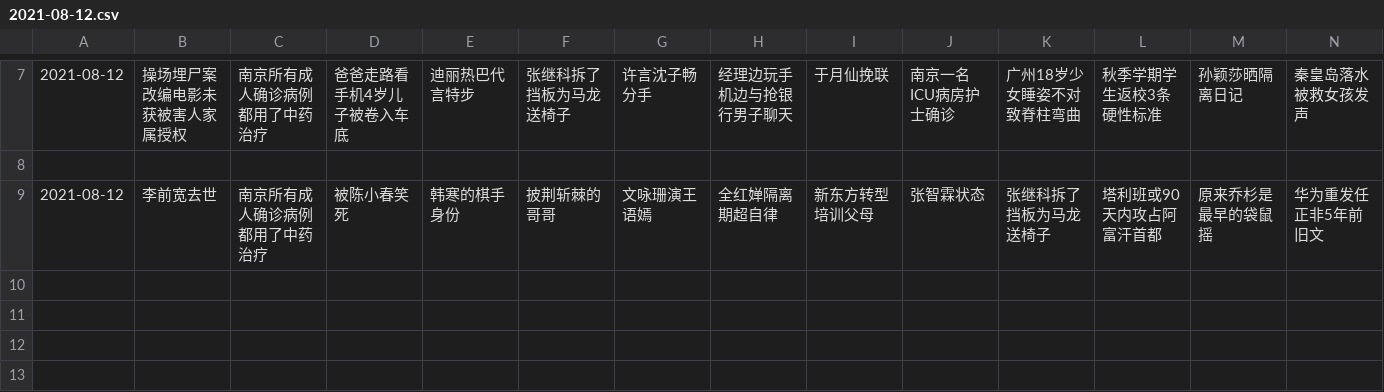
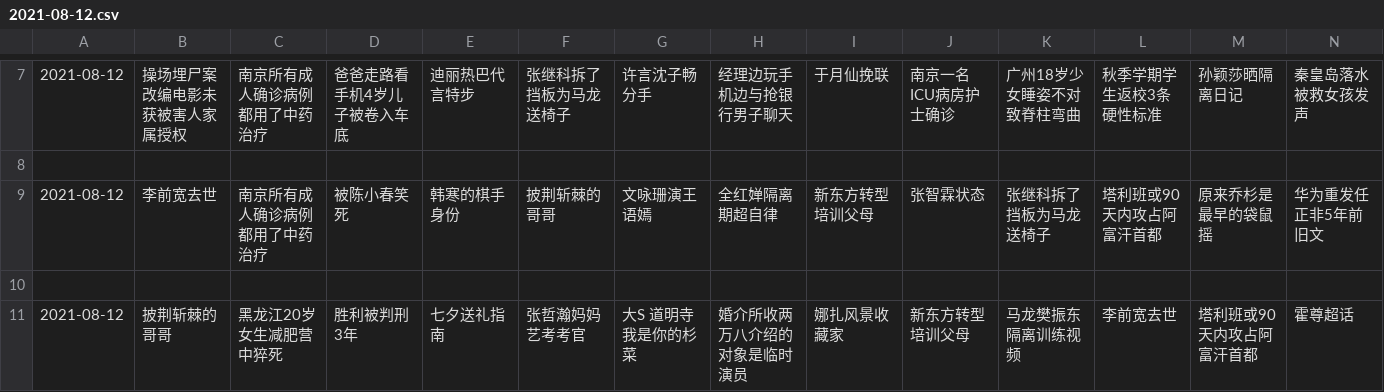
Before and after one commit to vmp65l3/weibo-hotrank, a CSV file: data/2021-08-12.csv, drawn as a sheet; only a part is shown, gaps mark what is left out; rows hold the shown columns only; the diff names each change by its address in the sheet, - before the commit and + after, or states it on an @@ line.

```diff
--- a/data/2021-08-12.csv
+++ b/data/2021-08-12.csv
+row 10: (empty)
+row 11: 2021-08-12 | 披荆斩棘的哥哥 | 黑龙江20岁女生减肥营中猝死 | 胜利被判刑3年 | 七夕送礼指南 | 张哲瀚妈妈 艺考考官 | 大S 道明寺我是你的杉菜 | 婚介所收两万八介绍的对象是临时演员 | 娜扎风景收藏家 | 新东方转型培训父母 | 马龙樊振东隔离训练视频 | 李前宽去世 | 塔利班或90天内攻占阿富汗首都 | 霍尊超话
```
Also changed, not shown: 1 other file.
